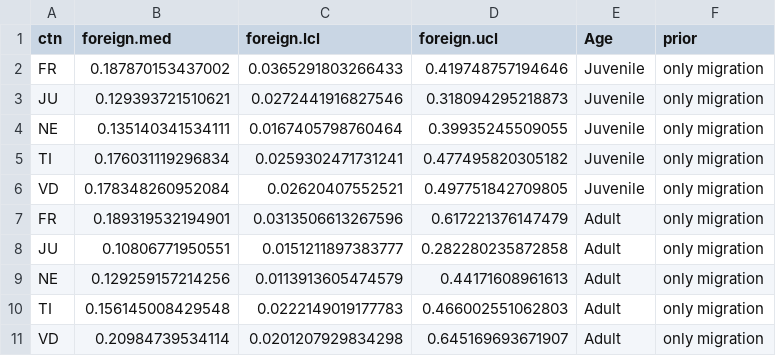
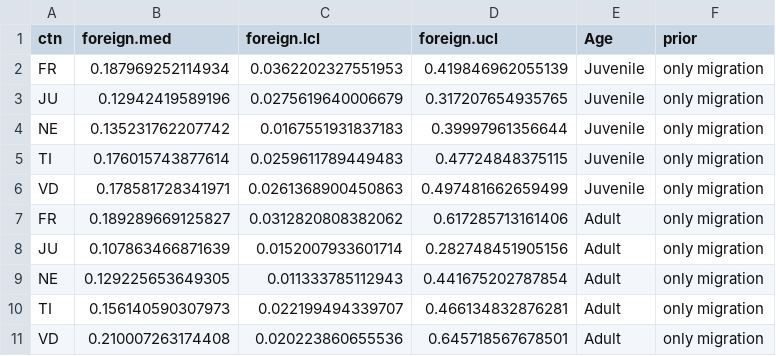
Before and after one commit to Vogelwarte/woodcock, a CSV file: output/woco_nonlocal_origin_estimates_CANTON.csv, drawn as a sheet; only a part is shown; the diff covers the shown part only.

```diff
--- a/output/woco_nonlocal_origin_estimates_CANTON.csv
+++ b/output/woco_nonlocal_origin_estimates_CANTON.csv
@@ -1,11 +1,11 @@
 ctn,foreign.med,foreign.lcl,foreign.ucl,Age,prior
-FR,0.187870153437002,0.0365291803266433,0.419748757194646,Juvenile,only migration
-JU,0.129393721510621,0.0272441916827546,0.318094295218873,Juvenile,only migration
-NE,0.135140341534111,0.0167405798760464,0.39935245509055,Juvenile,only migration
-TI,0.176031119296834,0.0259302471731241,0.477495820305182,Juvenile,only migration
-VD,0.178348260952084,0.02620407552521,0.497751842709805,Juvenile,only migration
-FR,0.189319532194901,0.0313506613267596,0.617221376147479,Adult,only migration
-JU,0.10806771950551,0.0151211897383777,0.282280235872858,Adult,only migration
-NE,0.129259157214256,0.0113913605474579,0.44171608961613,Adult,only migration
-TI,0.156145008429548,0.0222149019177783,0.466002551062803,Adult,only migration
-VD,0.20984739534114,0.0201207929834298,0.645169693671907,Adult,only migration
+FR,0.187969252114934,0.0362202327551953,0.419846962055139,Juvenile,only migration
+JU,0.12942419589196,0.0275619640006679,0.317207654935765,Juvenile,only migration
+NE,0.135231762207742,0.0167551931837183,0.39997961356644,Juvenile,only migration
+TI,0.176015743877614,0.0259611789449483,0.47724848375115,Juvenile,only migration
+VD,0.178581728341971,0.0261368900450863,0.497481662659499,Juvenile,only migration
+FR,0.189289669125827,0.0312820808382062,0.617285713161406,Adult,only migration
+JU,0.107863466871639,0.0152007933601714,0.282748451905156,Adult,only migration
+NE,0.129225653649305,0.011333785112943,0.441675202787854,Adult,only migration
+TI,0.156140590307973,0.022199494339707,0.466134832876281,Adult,only migration
+VD,0.210007263174408,0.020223860655536,0.645718567678501,Adult,only migration
```
Also changed, not shown: 36 edited cells elsewhere in this file, output/woco_iso_time_origin_parm_estimates_comb_prior.csv, output/woco_iso_time_origin_parm_estimates_mig_prior.csv, 6 other files.
